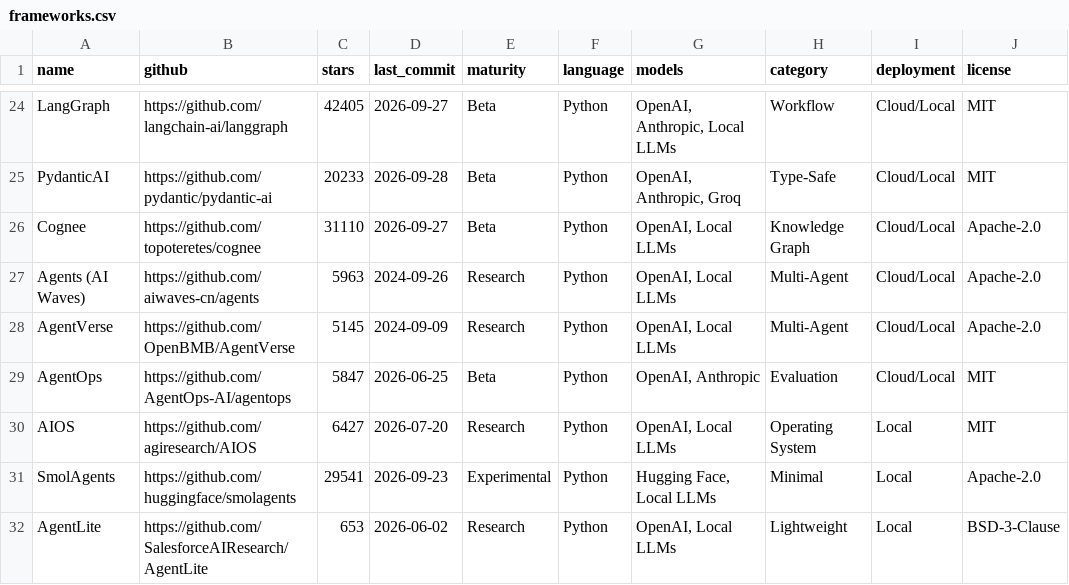
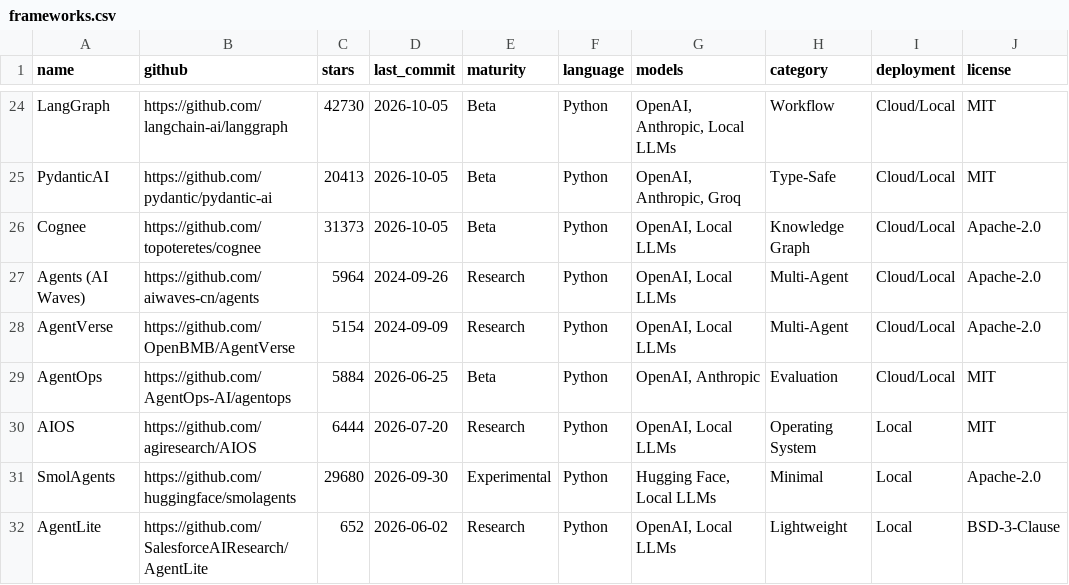
Before and after one commit to buntys2010/awesome-ai-agents, a CSV file: data/frameworks.csv, drawn as a sheet; only a part is shown, gaps mark what is left out; the diff covers the shown part only; the diff names each change by its address in the sheet, - before the commit and + after, or states it on an @@ line.

```diff
--- a/data/frameworks.csv
+++ b/data/frameworks.csv
-C24 (stars): 42405
+C24 (stars): 42730
-D24 (last_commit): 2026-09-27
+D24 (last_commit): 2026-10-05
-C25 (stars): 20233
+C25 (stars): 20413
-D25 (last_commit): 2026-09-28
+D25 (last_commit): 2026-10-05
-C26 (stars): 31110
+C26 (stars): 31373
-D26 (last_commit): 2026-09-27
+D26 (last_commit): 2026-10-05
-C27 (stars): 5963
+C27 (stars): 5964
-C28 (stars): 5145
+C28 (stars): 5154
-C29 (stars): 5847
+C29 (stars): 5884
-C30 (stars): 6427
+C30 (stars): 6444
-C31 (stars): 29541
+C31 (stars): 29680
-D31 (last_commit): 2026-09-23
+D31 (last_commit): 2026-09-30
-C32 (stars): 653
+C32 (stars): 652
```
Also changed, not shown: 35 edited cells elsewhere in this file, data/computer_use.csv.
